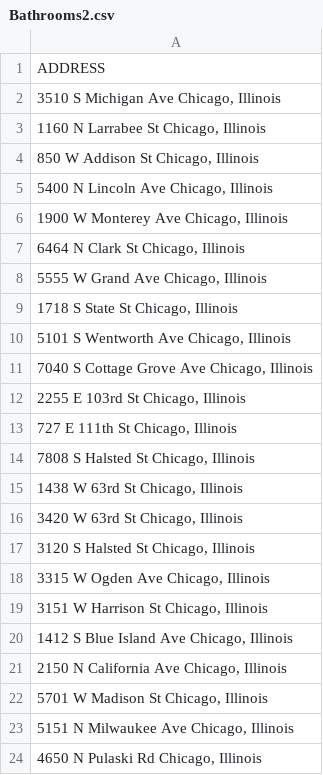
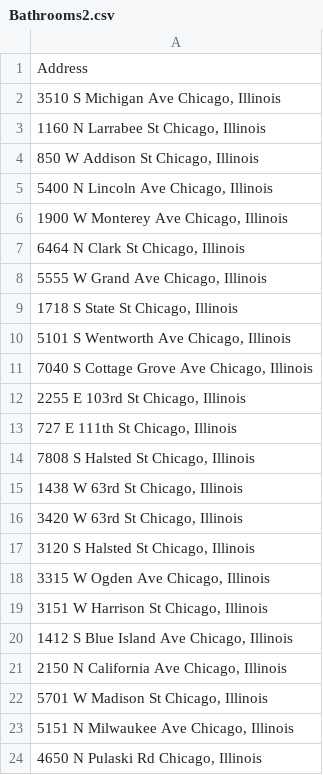
Before and after one commit to reidaumann/right2restrooms, a CSV file: lib/csvs/Bathrooms2.csv, drawn as a sheet.

Commit message:
renamed column on csv because it didn't work

```diff
--- a/lib/csvs/Bathrooms2.csv
+++ b/lib/csvs/Bathrooms2.csv
@@ -1,2 +1,2 @@
-ADDRESS
+Address
 "3510 S Michigan Ave Chicago, Illinois"
```
Also changed, not shown: 1 other file.
